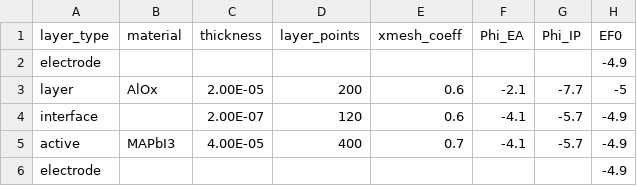
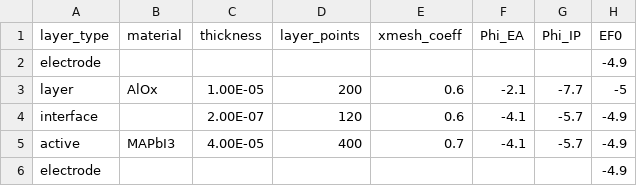
Before and after one commit to mananmehta30/Driftfusion, a CSV file: Input_files/alox.csv, drawn as a sheet; only a part is shown; the diff names each change by its address in the sheet, - before the commit and + after, or states it on an @@ line.

Commit message:
Update alox.csv

```diff
--- a/Input_files/alox.csv
+++ b/Input_files/alox.csv
-C3 (thickness): 2.00E-05
+C3 (thickness): 1.00E-05
```
